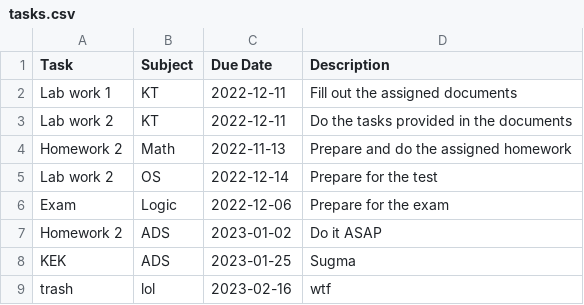
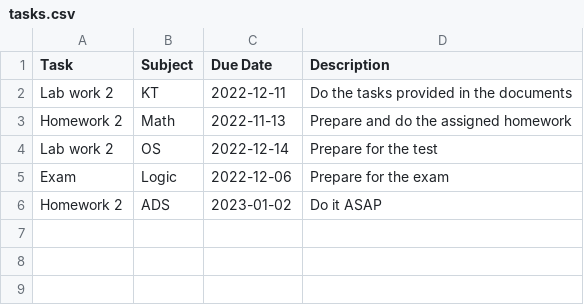
Before and after one commit to codelotusr/TO-DO-TASK-LIST, a CSV file: tasks.csv, drawn as a sheet; the diff names each change by its address in the sheet, - before the commit and + after, or states it on an @@ line.

```diff
--- a/tasks.csv
+++ b/tasks.csv
-row 2: Lab work 1 | KT | 2022-12-11 | Fill out the assigned documents
-row 8: KEK | ADS | 2023-01-25 | Sugma
-row 9: trash | lol | 2023-02-16 | wtf
```
Also changed, not shown: 20 other files.
